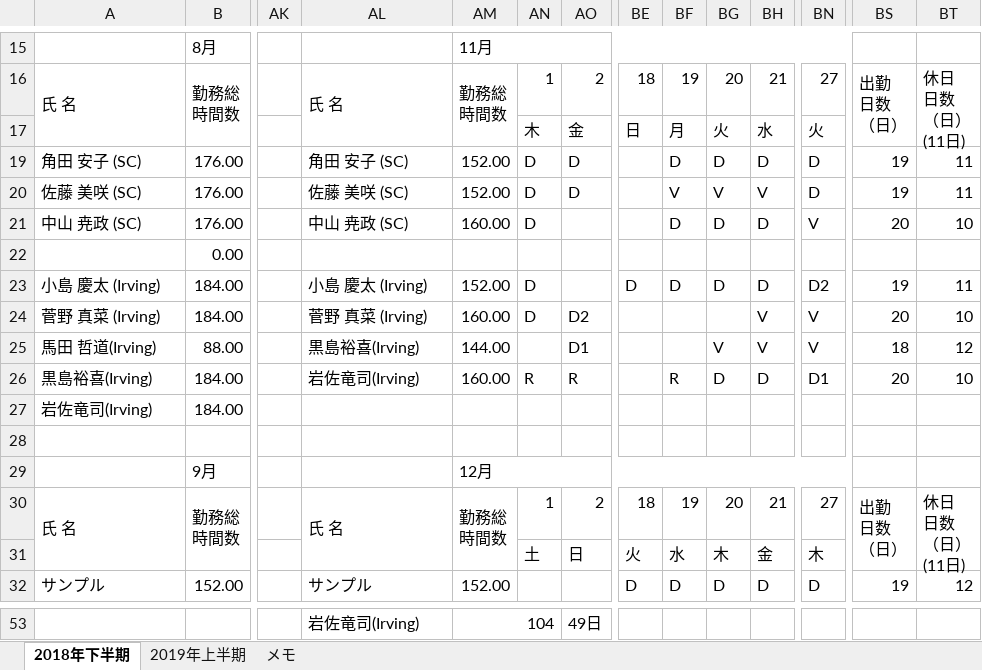
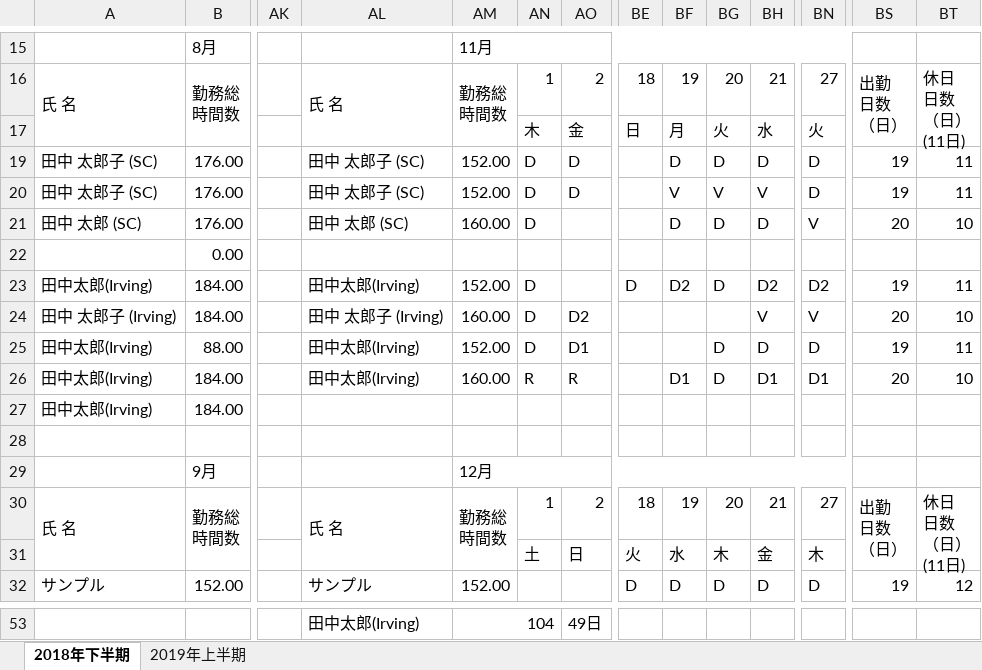
Before and after one commit to ykrsm/roster-bot, an Excel workbook: data2.xlsx, sheet 2018年下半期, drawn as a sheet; only a part is shown, gaps mark what is left out; values as stored, in another font and other column widths than the file's, no cell formats; conditional formats not drawn; the diff covers the shown part only; the diff names each change by its address in the sheet, - before the commit and + after, or states it on an @@ line.

```diff
--- a/data2.xlsx (sheet 2018年下半期)
+++ b/data2.xlsx (sheet 2018年下半期)
-sheet tab: メモ
-A19: 角田 安子 (SC)
+A19: 田中 太郎子 (SC)
-AL19: 角田 安子 (SC)
+AL19: 田中 太郎子 (SC)
-A20: 佐藤 美咲 (SC)
+A20: 田中 太郎子 (SC)
-AL20: 佐藤 美咲 (SC)
+AL20: 田中 太郎子 (SC)
-A21: 中山 尭政 (SC)
+A21: 田中 太郎 (SC)
-AL21: 中山 尭政 (SC)
+AL21: 田中 太郎 (SC)
-A23: 小島 慶太 (Irving)
+A23: 田中太郎(Irving)
-AL23: 小島 慶太 (Irving)
+AL23: 田中太郎(Irving)
-BF23: D
+BF23: D2
-BH23: D
+BH23: D2
-A24: 菅野 真菜 (Irving)
+A24: 田中 太郎子 (Irving)
-AL24: 菅野 真菜 (Irving)
+AL24: 田中 太郎子 (Irving)
-A25: 馬田 哲道(Irving)
+A25: 田中太郎(Irving)
-AL25: 黒島裕喜(Irving)
+AL25: 田中太郎(Irving)
-AM25: 144.00
+AM25: 152.00
-AN25: (empty)
+AN25: D
-BG25: V
+BG25: D
-BH25: V
+BH25: D
-BN25: V
+BN25: D
-BS25: 18
+BS25: 19
-BT25: 12
+BT25: 11
-A26: 黒島裕喜(Irving)
+A26: 田中太郎(Irving)
-AL26: 岩佐竜司(Irving)
+AL26: 田中太郎(Irving)
-BF26: R
+BF26: D1
-BH26: D
+BH26: D1
-A27: 岩佐竜司(Irving)
+A27: 田中太郎(Irving)
-AL53: 岩佐竜司(Irving)
+AL53: 田中太郎(Irving)
```
Also changed, not shown: 75 edited cells elsewhere in this sheet, sheet 2019年上半期, cell formats, formulas that keep their value, 1 other file.
